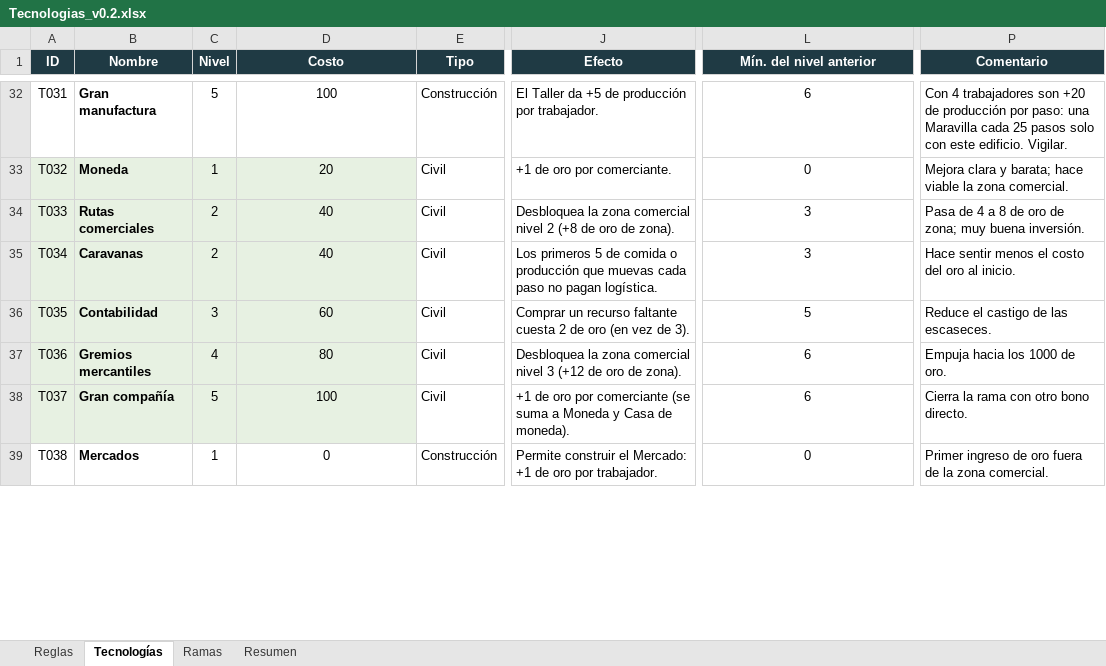
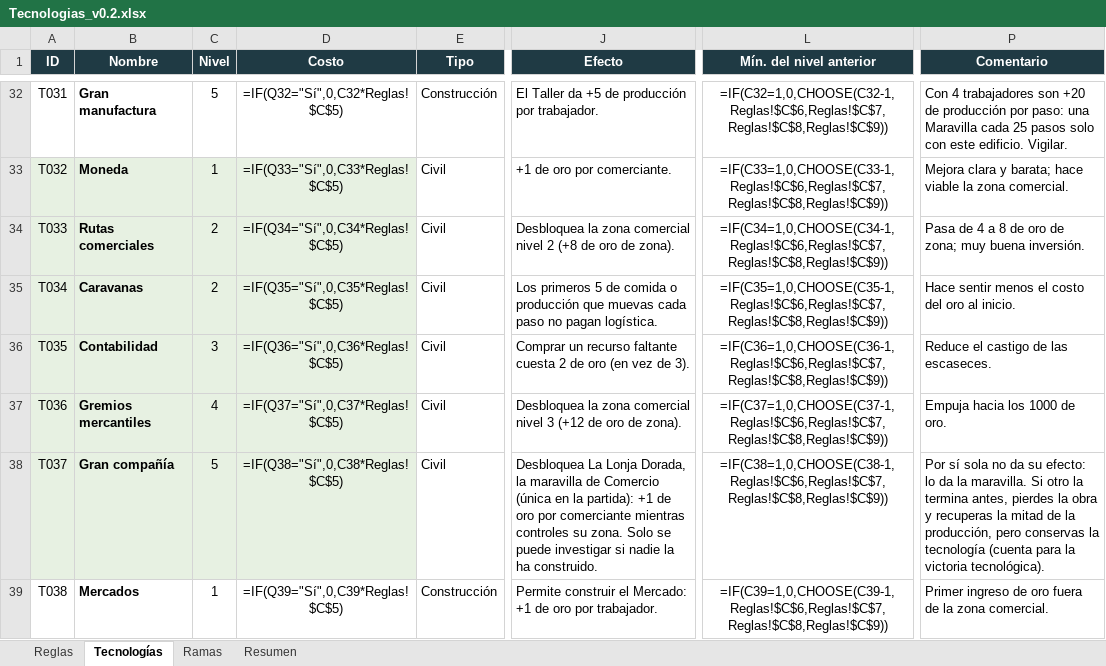
Before and after one commit to Alejandroinfo/Imperial-steps, an Excel workbook: Tecnologias_v0.2.xlsx, sheet Tecnologías, drawn as a sheet; only a part is shown, gaps mark what is left out; values as stored, in another font and other column widths than the file's, no borders; formulas without a stored value are shown as written; charts and pictures and conditional formats not drawn; the diff covers the shown part only; the diff names each change by its address in the sheet, - before the commit and + after, or states it on an @@ line.

```diff
--- a/Tecnologias_v0.2.xlsx (sheet Tecnologías)
+++ b/Tecnologias_v0.2.xlsx (sheet Tecnologías)
-D32 (Costo): 100
+D32 (Costo): =IF(Q32="Sí",0,C32*Reglas!$C$5)
-L32 (Mín. del nivel anterior): 6
+L32 (Mín. del nivel anterior): =IF(C32=1,0,CHOOSE(C32-1,Reglas!$C$6,Reglas!$C$7,Reglas!$C$8,Reglas!$C$9))
-D33 (Costo): 20
+D33 (Costo): =IF(Q33="Sí",0,C33*Reglas!$C$5)
-L33 (Mín. del nivel anterior): 0
+L33 (Mín. del nivel anterior): =IF(C33=1,0,CHOOSE(C33-1,Reglas!$C$6,Reglas!$C$7,Reglas!$C$8,Reglas!$C$9))
-D34 (Costo): 40
+D34 (Costo): =IF(Q34="Sí",0,C34*Reglas!$C$5)
-L34 (Mín. del nivel anterior): 3
+L34 (Mín. del nivel anterior): =IF(C34=1,0,CHOOSE(C34-1,Reglas!$C$6,Reglas!$C$7,Reglas!$C$8,Reglas!$C$9))
-D35 (Costo): 40
+D35 (Costo): =IF(Q35="Sí",0,C35*Reglas!$C$5)
-L35 (Mín. del nivel anterior): 3
+L35 (Mín. del nivel anterior): =IF(C35=1,0,CHOOSE(C35-1,Reglas!$C$6,Reglas!$C$7,Reglas!$C$8,Reglas!$C$9))
-D36 (Costo): 60
+D36 (Costo): =IF(Q36="Sí",0,C36*Reglas!$C$5)
-L36 (Mín. del nivel anterior): 5
+L36 (Mín. del nivel anterior): =IF(C36=1,0,CHOOSE(C36-1,Reglas!$C$6,Reglas!$C$7,Reglas!$C$8,Reglas!$C$9))
-D37 (Costo): 80
+D37 (Costo): =IF(Q37="Sí",0,C37*Reglas!$C$5)
-L37 (Mín. del nivel anterior): 6
+L37 (Mín. del nivel anterior): =IF(C37=1,0,CHOOSE(C37-1,Reglas!$C$6,Reglas!$C$7,Reglas!$C$8,Reglas!$C$9))
-D38 (Costo): 100
+D38 (Costo): =IF(Q38="Sí",0,C38*Reglas!$C$5)
-J38 (Efecto): +1 de oro por comerciante (se suma a Moneda y Casa de moneda).
+J38 (Efecto): Desbloquea La Lonja Dorada, la maravilla de Comercio (única en la partida): +1 de oro por comerciante mientras controles su zona. Solo se puede investigar si nadie la ha construido.
-L38 (Mín. del nivel anterior): 6
+L38 (Mín. del nivel anterior): =IF(C38=1,0,CHOOSE(C38-1,Reglas!$C$6,Reglas!$C$7,Reglas!$C$8,Reglas!$C$9))
-P38 (Comentario): Cierra la rama con otro bono directo.
+P38 (Comentario): Por sí sola no da su efecto: lo da la maravilla. Si otro la termina antes, pierdes la obra y recuperas la mitad de la producción, pero conservas la tecnología (cuenta para la victoria tecnológica).
-D39 (Costo): 0
+D39 (Costo): =IF(Q39="Sí",0,C39*Reglas!$C$5)
-L39 (Mín. del nivel anterior): 0
+L39 (Mín. del nivel anterior): =IF(C39=1,0,CHOOSE(C39-1,Reglas!$C$6,Reglas!$C$7,Reglas!$C$8,Reglas!$C$9))
```
Also changed, not shown: 412 edited cells elsewhere in this sheet, sheet Ramas, sheet Resumen, charts or pictures, 36 other files.
